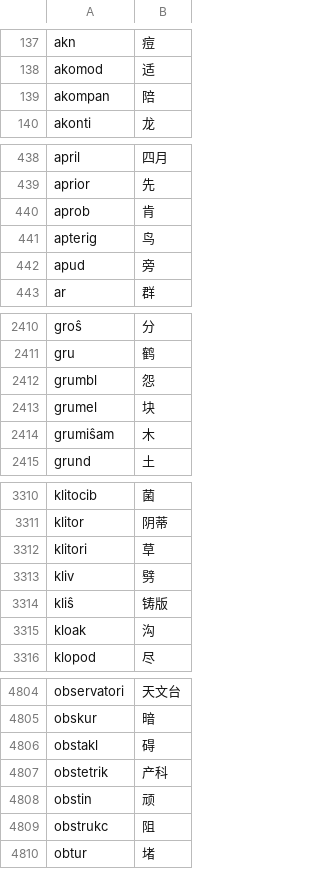
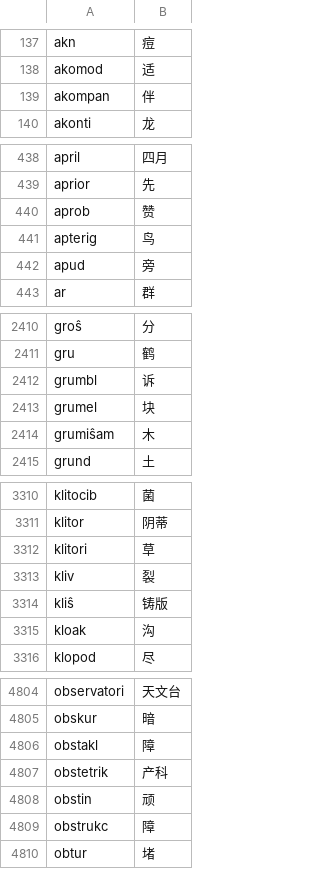
Before and after one commit to Takatakatake/esperanto-radiko-cjk-annotator, a CSV file: Esperanto-Kanji-Ruby-JA/app_data/世界语词根-汉字对应列表_参照2新割当_7791.csv, drawn as a sheet; only a part is shown, gaps mark what is left out; the diff covers the shown part only.

```diff
--- a/Esperanto-Kanji-Ruby-JA/app_data/世界语词根-汉字对应列表_参照2新割当_7791.csv
+++ b/Esperanto-Kanji-Ruby-JA/app_data/世界语词根-汉字对应列表_参照2新割当_7791.csv
@@ -138,3 +138,3 @@ akn,痘
 akomod,适
-akompan,陪
+akompan,伴
 akonti,龙
@@ -439,3 +439,3 @@ april,四月
 aprior,先
-aprob,肯
+aprob,赞
 apterig,鸟
@@ -2411,3 +2411,3 @@ groŝ,分
 gru,鹤
-grumbl,怨
+grumbl,诉
 grumel,块
@@ -3312,3 +3312,3 @@ klitor,阴蒂
 klitori,草
-kliv,劈
+kliv,裂
 kliŝ,铸版
@@ -4805,6 +4805,6 @@ observatori,天文台
 obskur,暗
-obstakl,碍
+obstakl,障
 obstetrik,产科
 obstin,顽
-obstrukc,阻
+obstrukc,障
 obtur,堵
```
Also changed, not shown: 4 edited cells elsewhere in this file, Esperanto-Kanji-Ruby-KO/app_data/世界语词根-汉字对应列表_参照2新割当_7791.csv, Esperanto-Kanji-Ruby-ZH/app_data/世界语词根-汉字对应列表_参照2新割当_7791.csv, 3 other files.
